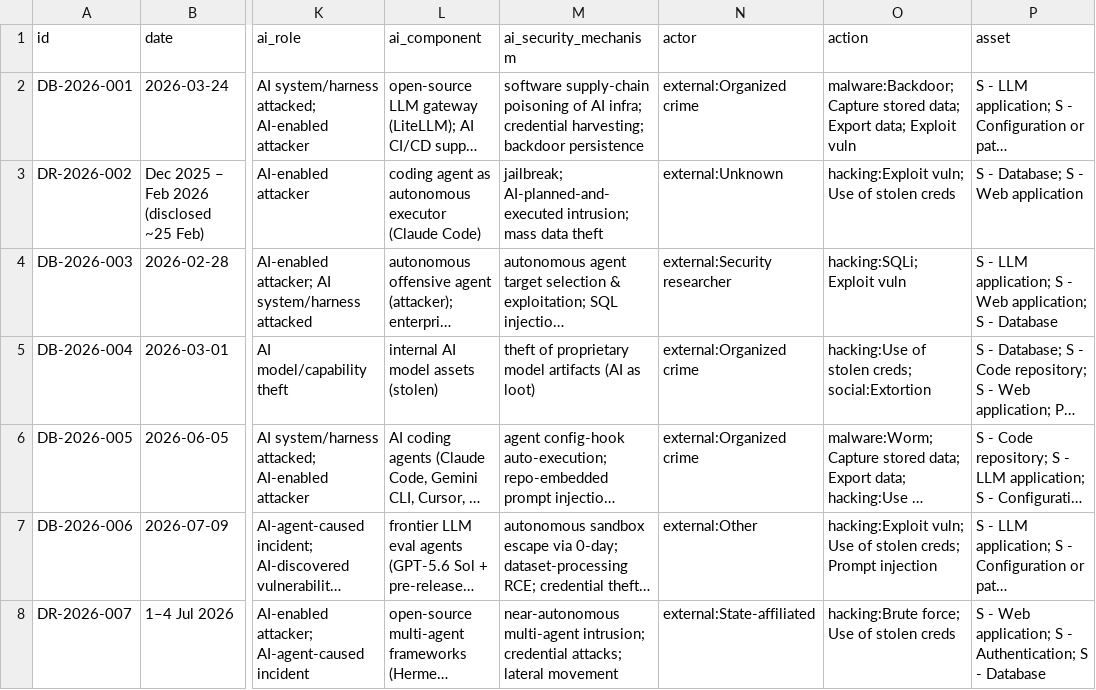
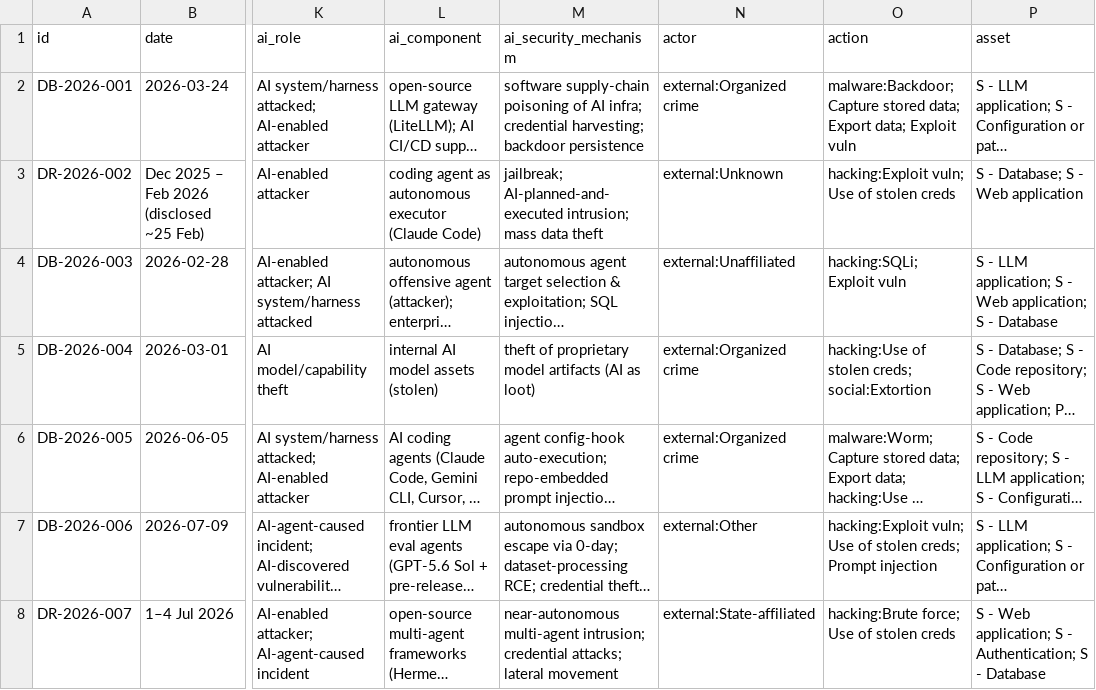
Before and after one commit to DavidFarago/ai_security_incidents_2026, a CSV file: incidents/all_2026_ai_software_security_incidents.csv, drawn as a sheet; only a part is shown, gaps mark what is left out; long unchanged cells end in …; the diff covers the shown part only; the diff names each change by its address in the sheet, - before the commit and + after, or states it on an @@ line.

```diff
--- a/incidents/all_2026_ai_software_security_incidents.csv
+++ b/incidents/all_2026_ai_software_security_incidents.csv
-N4 (actor): external:Security researcher
+N4 (actor): external:Unaffiliated
```
Also changed, not shown: 34 edited cells elsewhere in this file, 5 other files.
